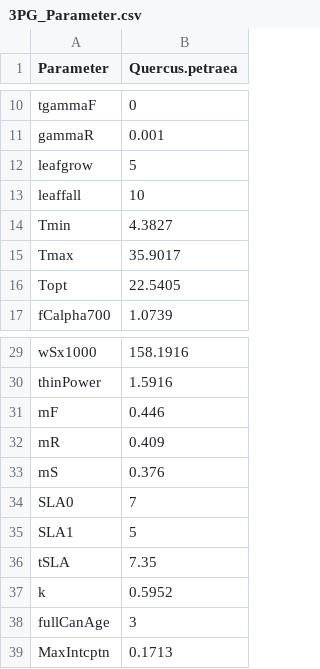
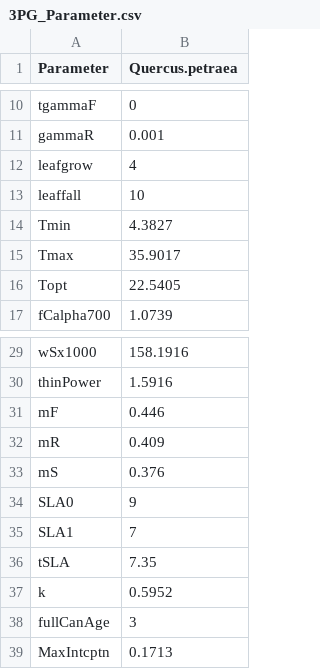
Before and after one commit to mdjahan/3PGHydro, a CSV file: example/3PG_Parameter.csv, drawn as a sheet; only a part is shown, gaps mark what is left out.

Commit message:
Add files via upload

```diff
--- a/example/3PG_Parameter.csv
+++ b/example/3PG_Parameter.csv
@@ -11,3 +11,3 @@ tgammaF,0
 gammaR,0.001
-leafgrow,5
+leafgrow,4
 leaffall,10
@@ -33,4 +33,4 @@ mR,0.409
 mS,0.376
-SLA0,7
-SLA1,5
+SLA0,9
+SLA1,7
 tSLA,7.35
```
